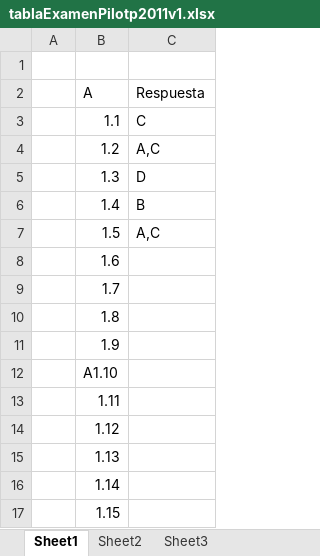
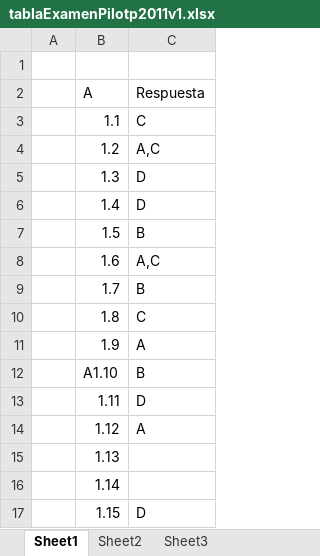
Before and after one commit to giovanni-vg/Ferro, an Excel workbook: tablaExamenPilotp2011v1.xlsx, sheet Sheet1, drawn as a sheet; values as stored, in another font and other column widths than the file's, no borders; table styles not drawn; the diff names each change by its address in the sheet, - before the commit and + after, or states it on an @@ line.

Commit message:
comit

```diff
--- a/tablaExamenPilotp2011v1.xlsx (sheet Sheet1)
+++ b/tablaExamenPilotp2011v1.xlsx (sheet Sheet1)
-C6 (Respuesta): B
+C6 (Respuesta): D
-C7 (Respuesta): A,C
+C7 (Respuesta): B
-C8 (Respuesta): (empty)
+C8 (Respuesta): A,C
-C9 (Respuesta): (empty)
+C9 (Respuesta): B
-C10 (Respuesta): (empty)
+C10 (Respuesta): C
-C11 (Respuesta): (empty)
+C11 (Respuesta): A
-C12 (Respuesta): (empty)
+C12 (Respuesta): B
-C13 (Respuesta): (empty)
+C13 (Respuesta): D
-C14 (Respuesta): (empty)
+C14 (Respuesta): A
-C17 (Respuesta): (empty)
+C17 (Respuesta): D
```
